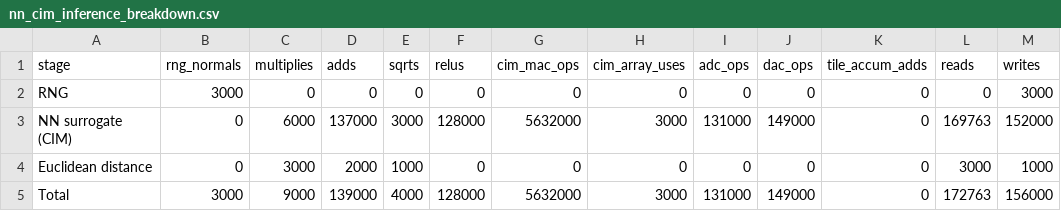
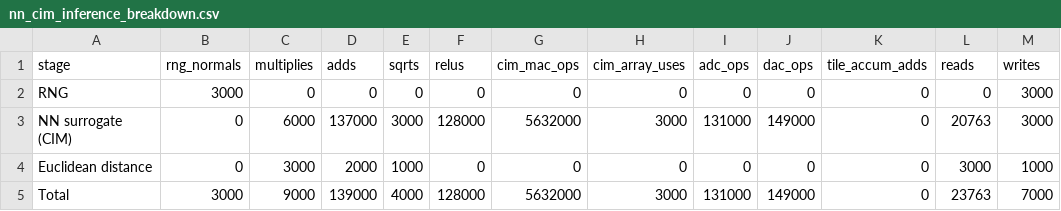
Before and after one commit to cheng-boyang/mc_gaussian_distance, a CSV file: results_csv/nn_cim_inference_breakdown.csv, drawn as a sheet.

```diff
--- a/results_csv/nn_cim_inference_breakdown.csv
+++ b/results_csv/nn_cim_inference_breakdown.csv
@@ -2,4 +2,4 @@ stage,rng_normals,multiplies,adds,sqrts,relus,cim_mac_ops,cim_array_uses,adc_ops
 RNG,3000,0,0,0,0,0,0,0,0,0,0,3000
-NN surrogate (CIM),0,6000,137000,3000,128000,5632000,3000,131000,149000,0,169763,152000
+NN surrogate (CIM),0,6000,137000,3000,128000,5632000,3000,131000,149000,0,20763,3000
 Euclidean distance,0,3000,2000,1000,0,0,0,0,0,0,3000,1000
-Total,3000,9000,139000,4000,128000,5632000,3000,131000,149000,0,172763,156000
+Total,3000,9000,139000,4000,128000,5632000,3000,131000,149000,0,23763,7000
```
Also changed, not shown: 1 other file.
